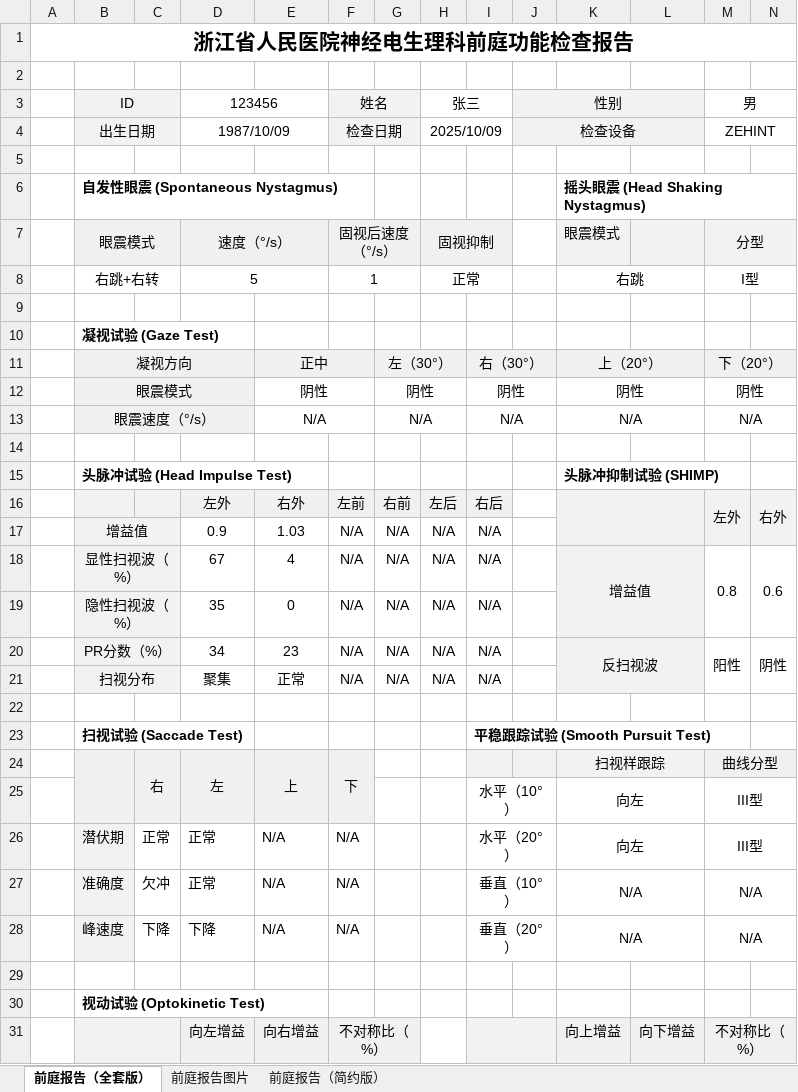
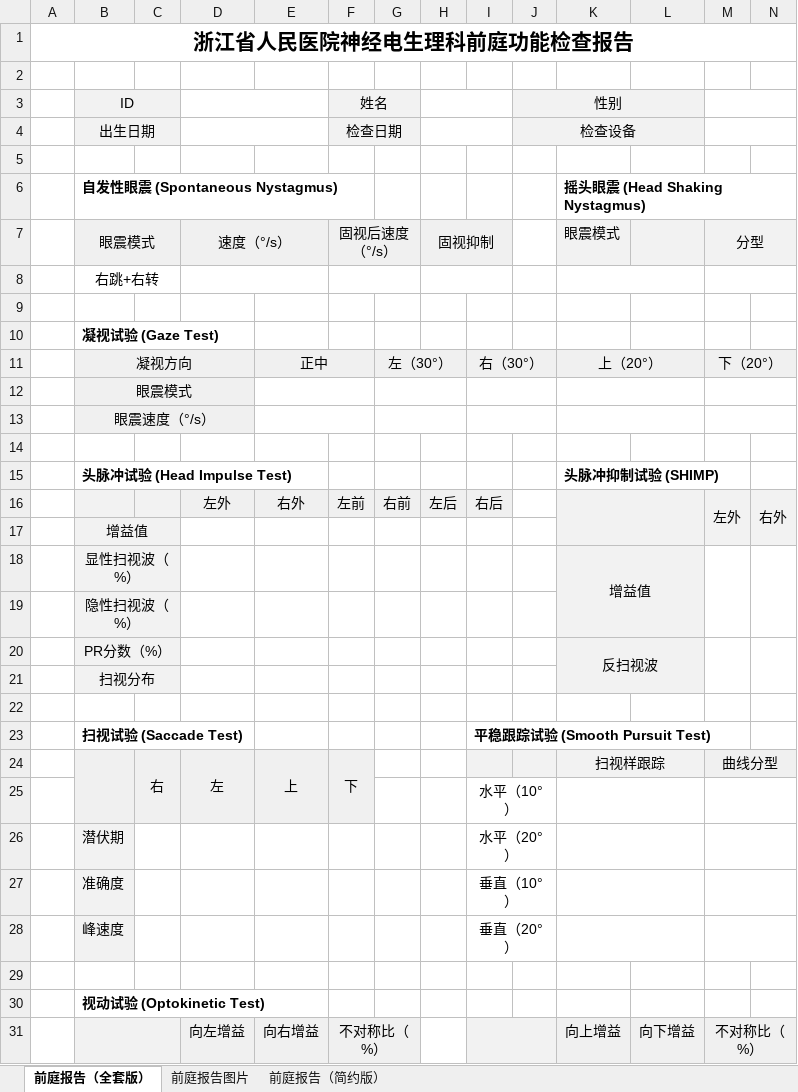
Before and after one commit to PinkR1ver/hospital_report_system, an Excel workbook: vest_database/templates/vestibular_full_template.xlsx, sheet 前庭报告（全套版）, drawn as a sheet; only a part is shown; values as stored, in another font and other column widths than the file's, no borders; removed rows and columns are numbered as before the commit, all else as after; the diff covers the shown part only; the diff names each change by its address in the sheet, - before the commit and + after, or states it on an @@ line.

```diff
--- a/vest_database/templates/vestibular_full_template.xlsx (sheet 前庭报告（全套版）)
+++ b/vest_database/templates/vestibular_full_template.xlsx (sheet 前庭报告（全套版）)
-D3: 123456
+D3: (empty)
-H3: 张三
+H3: (empty)
-M3: 男
+M3: (empty)
-D4: 1987/10/09
+D4: (empty)
-H4: 2025/10/09
+H4: (empty)
-M4: ZEHINT
+M4: (empty)
-row 8:  | 右跳+右转 |  | 5 |  | 1 |  | 正常 |  |  | 右跳 |  | I型
+row 8:  | 右跳+右转
-row 12:  | 眼震模式 |  |  | 阴性 |  | 阴性 |  | 阴性 |  | 阴性 |  | 阴性
-row 13:  | 眼震速度（°/s） |  |  | N/A |  | N/A |  | N/A |  | N/A |  | N/A
+row 12:  | 眼震模式
+row 13:  | 眼震速度（°/s）
-row 17:  | 增益值 |  | 0.9 | 1.03 | N/A | N/A | N/A | N/A
-row 18:  | 显性扫视波（%） |  | 67 | 4 | N/A | N/A | N/A | N/A |  | 增益值 |  | 0.8 | 0.6
-row 19:  | 隐性扫视波（%） |  | 35 | 0 | N/A | N/A | N/A | N/A
-row 20:  | PR分数（%） |  | 34 | 23 | N/A | N/A | N/A | N/A |  | 反扫视波 |  | 阳性 | 阴性
-row 21:  | 扫视分布 |  | 聚集 | 正常 | N/A | N/A | N/A | N/A
+row 17:  | 增益值
+row 18:  | 显性扫视波（%） |  |  |  |  |  |  |  |  | 增益值
+row 19:  | 隐性扫视波（%）
+row 20:  | PR分数（%） |  |  |  |  |  |  |  |  | 反扫视波
+row 21:  | 扫视分布
-row 25:  |  |  |  |  |  |  |  | 水平（10°） |  | 向左 |  | III型
-row 26:  | 潜伏期 | 正常 | 正常 | N/A | N/A |  |  | 水平（20°） |  | 向左 |  | III型
-row 27:  | 准确度 | 欠冲 | 正常 | N/A | N/A |  |  | 垂直（10°） |  | N/A |  | N/A
-row 28:  | 峰速度 | 下降 | 下降 | N/A | N/A |  |  | 垂直（20°） |  | N/A |  | N/A
+row 25:  |  |  |  |  |  |  |  | 水平（10°）
+row 26:  | 潜伏期 |  |  |  |  |  |  | 水平（20°）
+row 27:  | 准确度 |  |  |  |  |  |  | 垂直（10°）
+row 28:  | 峰速度 |  |  |  |  |  |  | 垂直（20°）
```
Also changed, not shown: 11 added rows, 11 removed rows and 11 edited cells elsewhere in this sheet, sheet 前庭报告（简约版）, 9 other files.
